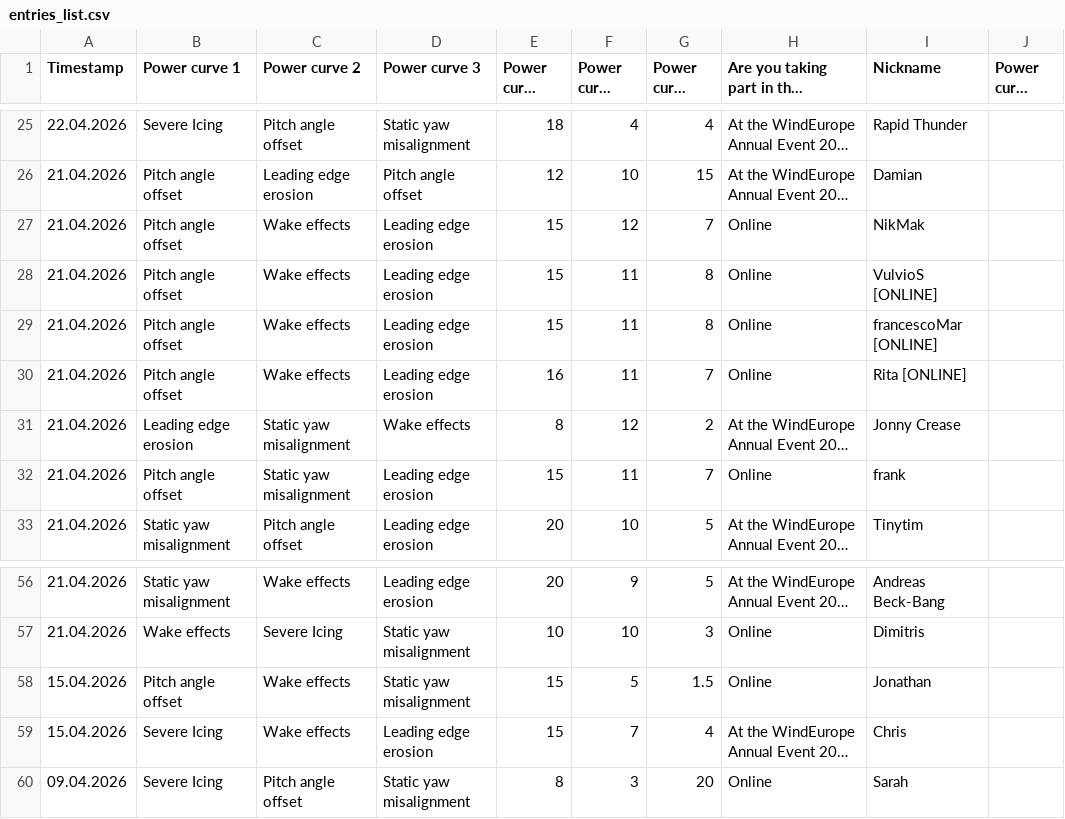
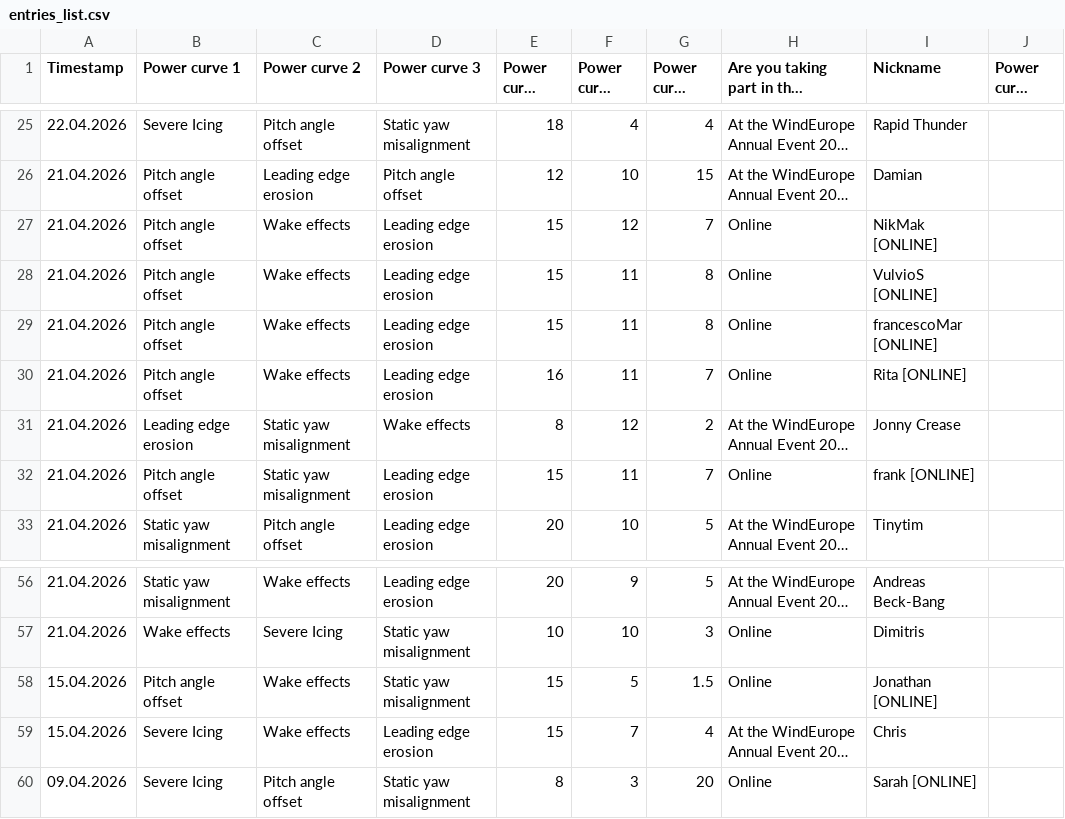
Before and after one commit to WeDoWind/ScoreBoard2, a CSV file: docs/entries_list.csv, drawn as a sheet; only a part is shown, gaps mark what is left out; long unchanged cells end in …; the diff names each change by its address in the sheet, - before the commit and + after, or states it on an @@ line.

Commit message:
Update rankings - 2026-04-22 18:08:33

```diff
--- a/docs/entries_list.csv
+++ b/docs/entries_list.csv
-I27 (Nickname): NikMak
+I27 (Nickname): NikMak [ONLINE]
-I32 (Nickname): frank
+I32 (Nickname): frank [ONLINE]
-I58 (Nickname): Jonathan
+I58 (Nickname): Jonathan [ONLINE]
-I60 (Nickname): Sarah
+I60 (Nickname): Sarah [ONLINE]
```
